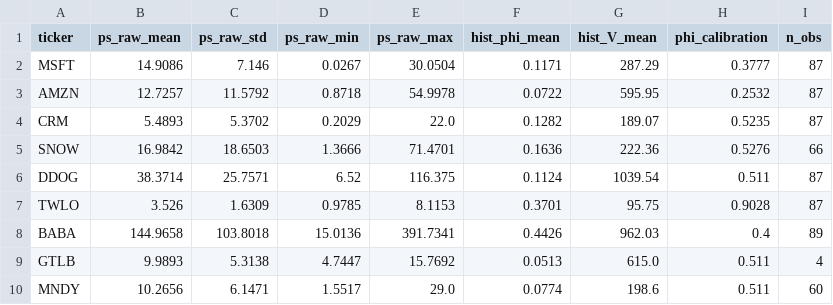
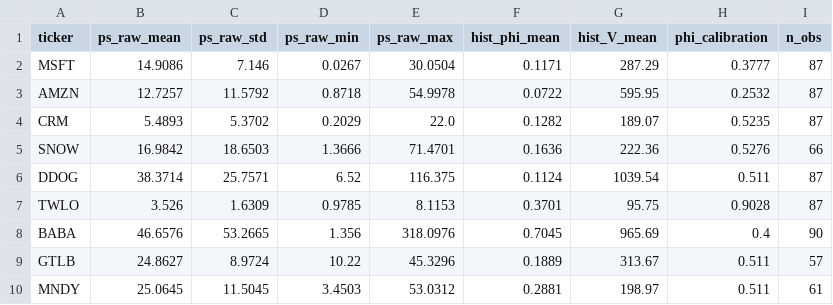
Before and after one commit to Chyde2010/ps_index, a CSV file: live_track_record/data/normalisation_lookup.csv, drawn as a sheet.

Commit message:
Recompute BABA GTLB MNDY normalisation stats. Using monthly_signal.py formula (90-day rolling). Same scale as existing 6 tickers. BABA: post-2019, ~89 months. GTLB: from Oct 2021 IPO. MNDY: from Jun 2021 IPO.

```diff
--- a/live_track_record/data/normalisation_lookup.csv
+++ b/live_track_record/data/normalisation_lookup.csv
@@ -7,4 +7,4 @@ DDOG,38.3714,25.7571,6.52,116.375,0.1124,1039.54,0.511,87
 TWLO,3.526,1.6309,0.9785,8.1153,0.3701,95.75,0.9028,87
-BABA,144.9658,103.8018,15.0136,391.7341,0.4426,962.03,0.4,89
-GTLB,9.9893,5.3138,4.7447,15.7692,0.0513,615.0,0.511,4
-MNDY,10.2656,6.1471,1.5517,29.0,0.0774,198.6,0.511,60
+BABA,46.6576,53.2665,1.356,318.0976,0.7045,965.69,0.4,90
+GTLB,24.8627,8.9724,10.22,45.3296,0.1889,313.67,0.511,57
+MNDY,25.0645,11.5045,3.4503,53.0312,0.2881,198.97,0.511,61
```
